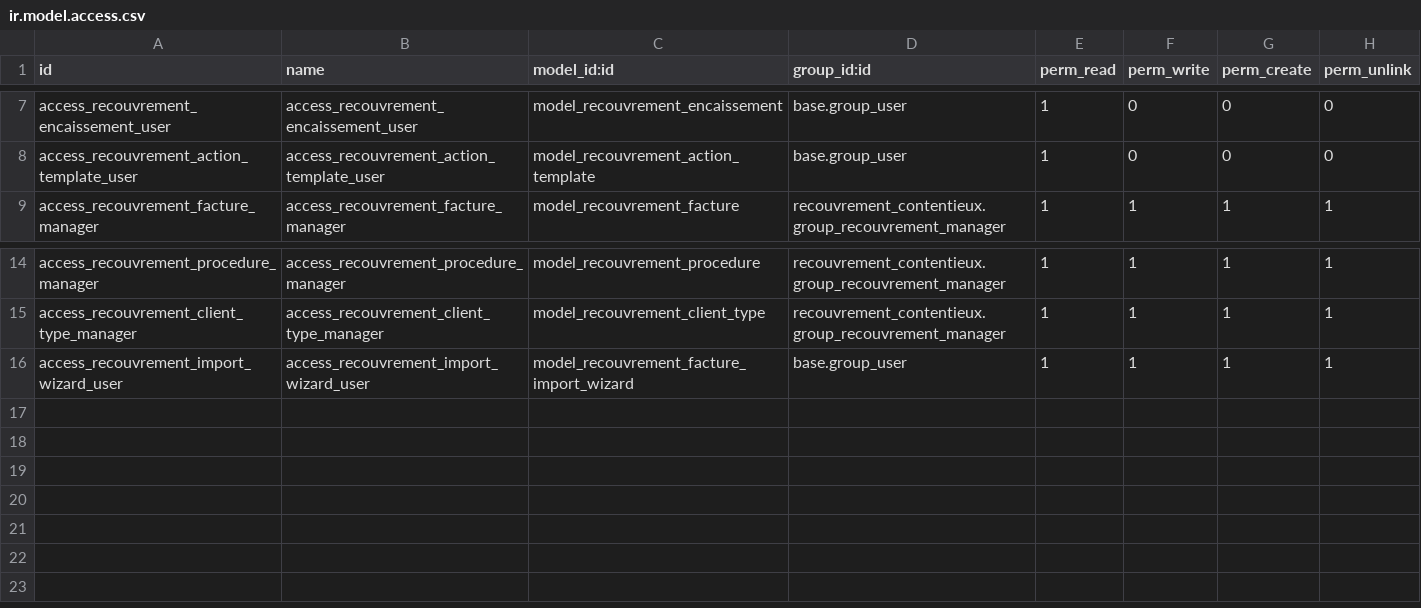
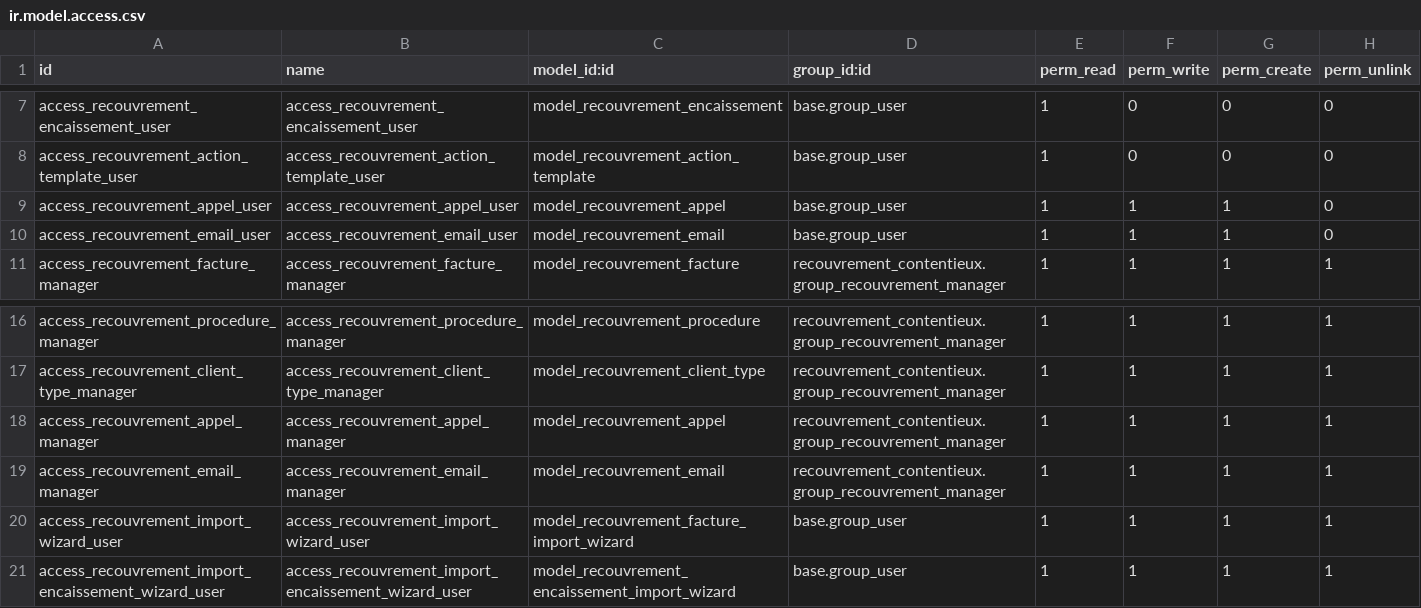
Before and after one commit to salma-jnt/cid-recouvrement-contentieux, a CSV file: security/ir.model.access.csv, drawn as a sheet; only a part is shown, gaps mark what is left out.

Commit message:
encaissement

```diff
--- a/security/ir.model.access.csv
+++ b/security/ir.model.access.csv
@@ -8,2 +8,4 @@ access_recouvrement_encaissement_user,access_recouvrement_encaissement_user,mode
 access_recouvrement_action_template_user,access_recouvrement_action_template_user,model_recouvrement_action_template,base.group_user,1,0,0,0
+access_recouvrement_appel_user,access_recouvrement_appel_user,model_recouvrement_appel,base.group_user,1,1,1,0
+access_recouvrement_email_user,access_recouvrement_email_user,model_recouvrement_email,base.group_user,1,1,1,0
 access_recouvrement_facture_manager,access_recouvrement_facture_manager,model_recouvrement_facture,recouvrement_contentieux.group_recouvrement_manager,1,1,1,1
@@ -15,2 +17,5 @@ access_recouvrement_procedure_manager,access_recouvrement_procedure_manager,mode
 access_recouvrement_client_type_manager,access_recouvrement_client_type_manager,model_recouvrement_client_type,recouvrement_contentieux.group_recouvrement_manager,1,1,1,1
+access_recouvrement_appel_manager,access_recouvrement_appel_manager,model_recouvrement_appel,recouvrement_contentieux.group_recouvrement_manager,1,1,1,1
+access_recouvrement_email_manager,access_recouvrement_email_manager,model_recouvrement_email,recouvrement_contentieux.group_recouvrement_manager,1,1,1,1
 access_recouvrement_import_wizard_user,access_recouvrement_import_wizard_user,model_recouvrement_facture_import_wizard,base.group_user,1,1,1,1
+access_recouvrement_import_encaissement_wizard_user,access_recouvrement_import_encaissement_wizard_user,model_recouvrement_encaissement_import_wizard,base.group_user,1,1,1,1
```
Also changed, not shown: 16 other files.
